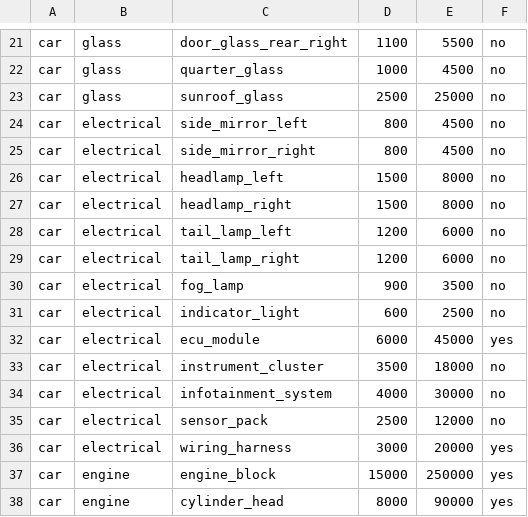
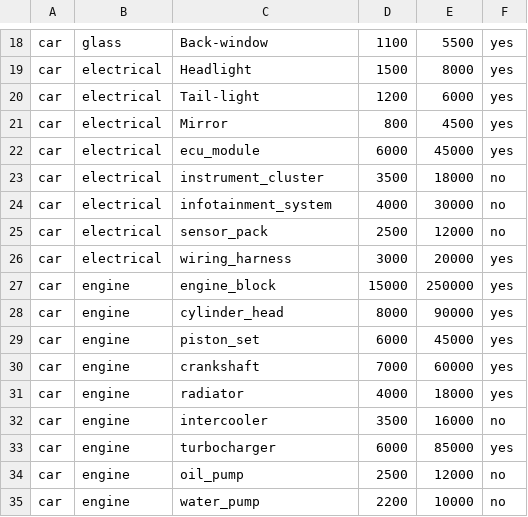
Before and after one commit to PiyushDeshmukh-apperentice/C.A.R.E.-Insurance, a CSV file: server/automobile_claim_engine/data/car_parts_cost_master.csv, drawn as a sheet; only a part is shown, gaps mark what is left out; the shorter side is filled out with more unchanged rows; removed rows and columns are numbered as before the commit, all else as after; the diff covers the shown part only; the diff names each change by its address in the sheet, - before the commit and + after, or states it on an @@ line.

```diff
--- a/server/automobile_claim_engine/data/car_parts_cost_master.csv
+++ b/server/automobile_claim_engine/data/car_parts_cost_master.csv
-C18: door_glass_rear_right
+C18: Back-window
-F18: no
+F18: yes
-row 22: car | glass | quarter_glass | 1000 | 4500 | no
-row 23: car | glass | sunroof_glass | 2500 | 25000 | no
-row 24: car | electrical | side_mirror_left | 800 | 4500 | no
-row 25: car | electrical | side_mirror_right | 800 | 4500 | no
-row 26: car | electrical | headlamp_left | 1500 | 8000 | no
-C19: headlamp_right
+C19: Headlight
-F19: no
+F19: yes
-row 28: car | electrical | tail_lamp_left | 1200 | 6000 | no
-C20: tail_lamp_right
+C20: Tail-light
-F20: no
+F20: yes
-row 30: car | electrical | fog_lamp | 900 | 3500 | no
-row 31: car | electrical | indicator_light | 600 | 2500 | no
+row 21: car | electrical | Mirror | 800 | 4500 | yes
```
Also changed, not shown: 5 added rows, 8 removed rows and 24 edited cells elsewhere in this file.
